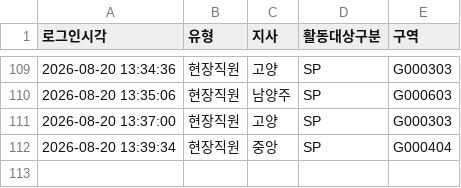
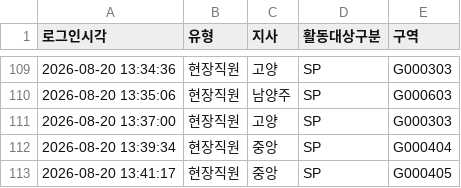
Before and after one commit to heebonpark/data-intel-field-2026-2Q-, a CSV file: login_log.csv, drawn as a sheet; only a part is shown, gaps mark what is left out; the diff names each change by its address in the sheet, - before the commit and + after, or states it on an @@ line.

Commit message:
Login: 현장직원 중앙/SP/G000405

```diff
--- a/login_log.csv
+++ b/login_log.csv
+row 113: 2026-08-20 13:41:17 | 현장직원 | 중앙 | SP | G000405
```
